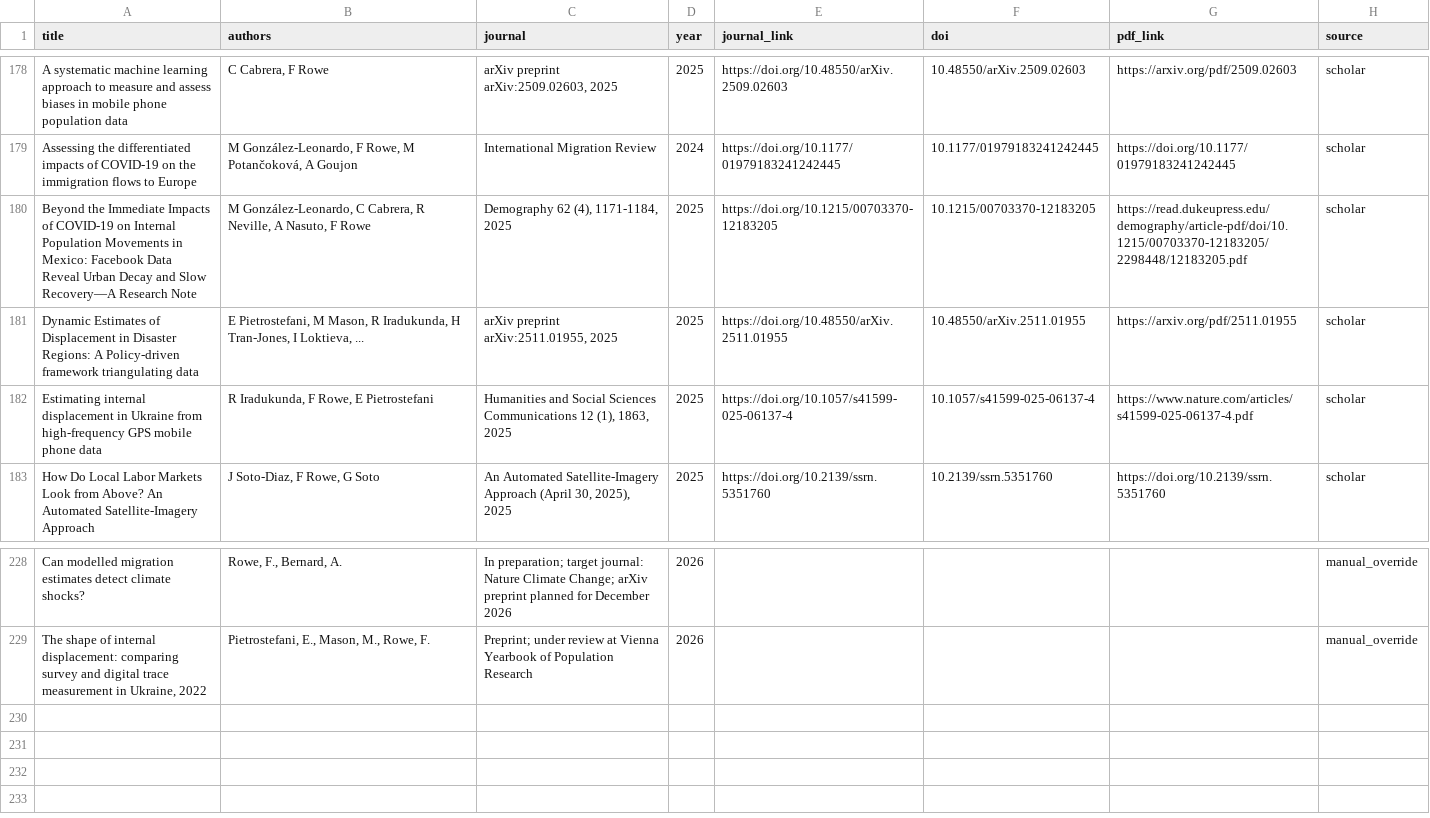
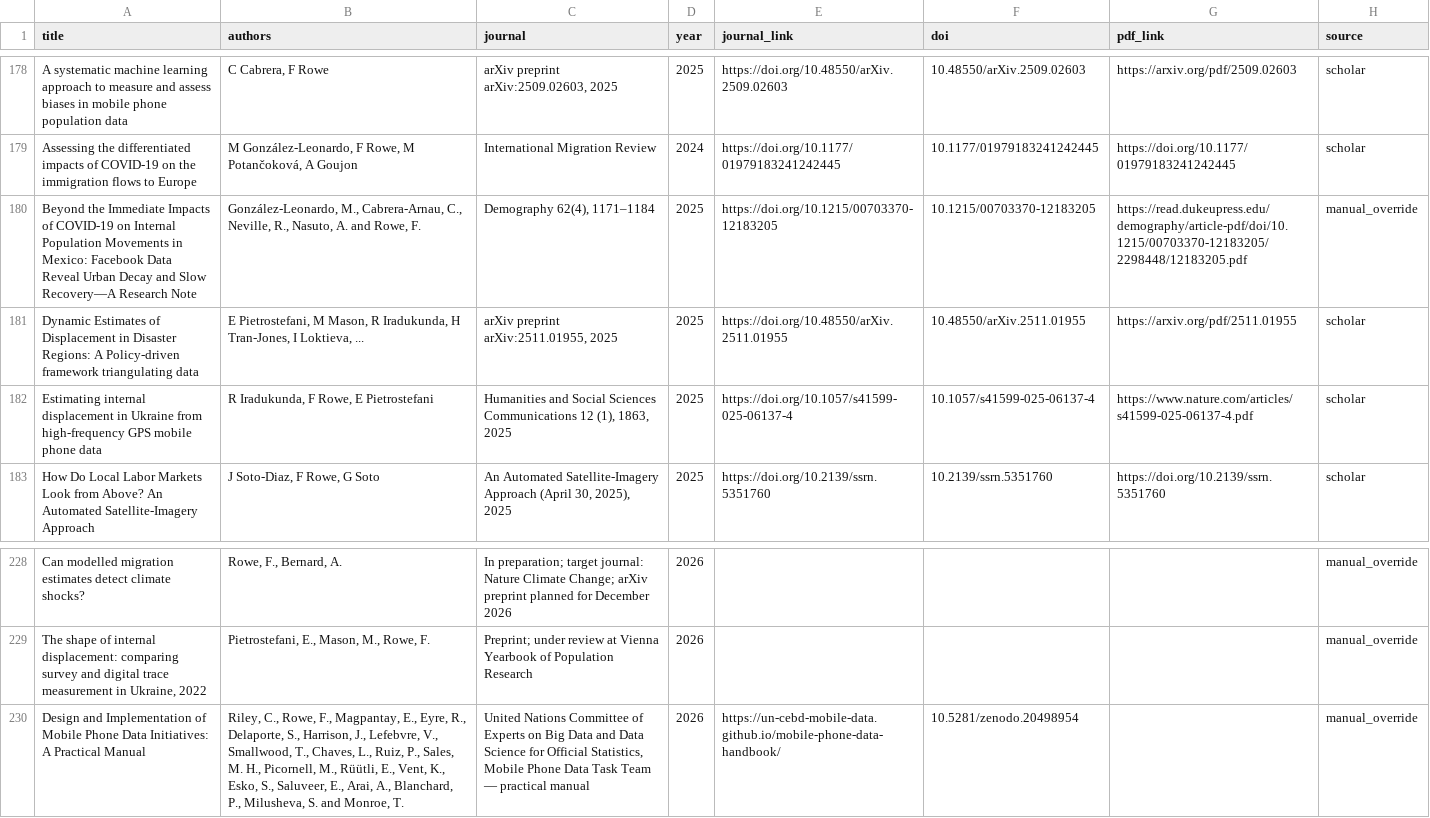
Before and after one commit to fcorowe/franciscorowe, a CSV file: data/papers_master.csv, drawn as a sheet; only a part is shown, gaps mark what is left out.

```diff
--- a/data/papers_master.csv
+++ b/data/papers_master.csv
@@ -179,3 +179,3 @@ A systematic machine learning approach to measure and assess biases in mobile ph
 Assessing the differentiated impacts of COVID-19 on the immigration flows to Europe,"M González-Leonardo, F Rowe, M Potančoková, A Goujon",International Migration Review,2024,https://doi.org/10.1177/01979183241242445,10.1177/01979183241242445,https://doi.org/10.1177/01979183241242445,scholar
-Beyond the Immediate Impacts of COVID-19 on Internal Population Movements in Mexico: Facebook Data Reveal Urban Decay and Slow Recovery—A Research Note,"M González-Leonardo, C Cabrera, R Neville, A Nasuto, F Rowe","Demography 62 (4), 1171-1184, 2025",2025,https://doi.org/10.1215/00703370-12183205,10.1215/00703370-12183205,https://read.dukeupress.edu/demography/article-pdf/doi/10.1215/00703370-12183205/2298448/12183205.pdf,scholar
+Beyond the Immediate Impacts of COVID-19 on Internal Population Movements in Mexico: Facebook Data Reveal Urban Decay and Slow Recovery—A Research Note,"González-Leonardo, M., Cabrera-Arnau, C., Neville, R., Nasuto, A. and Rowe, F.","Demography 62(4), 1171–1184",2025,https://doi.org/10.1215/00703370-12183205,10.1215/00703370-12183205,https://read.dukeupress.edu/demography/article-pdf/doi/10.1215/00703370-12183205/2298448/12183205.pdf,manual_override
 Dynamic Estimates of Displacement in Disaster Regions: A Policy-driven framework triangulating data,"E Pietrostefani, M Mason, R Iradukunda, H Tran-Jones, I Loktieva, ...","arXiv preprint arXiv:2511.01955, 2025",2025,https://doi.org/10.48550/arXiv.2511.01955,10.48550/arXiv.2511.01955,https://arxiv.org/pdf/2511.01955,scholar
@@ -229 +229,2 @@ Can modelled migration estimates detect climate shocks?,"Rowe, F., Bernard, A.",
 "The shape of internal displacement: comparing survey and digital trace measurement in Ukraine, 2022","Pietrostefani, E., Mason, M., Rowe, F.",Preprint; under review at Vienna Yearbook of Population Research,2026,,,,manual_override
+Design and Implementation of Mobile Phone Data Initiatives: A Practical Manual,"Riley, C., Rowe, F., Magpantay, E., Eyre, R., Delaporte, S., Harrison, J., Lefebvre, V., Smallwood, T., Chaves, L., Ruiz, P., Sales, M. H., Picornell, M., Rüütli, E., Vent, K., Esko, S., Saluveer, E., Arai, A., Blanchard, P., Milusheva, S. and Monroe, T.","United Nations Committee of Experts on Big Data and Data Science for Official Statistics, Mobile Phone Data Task Team — practical manual",2026,https://un-cebd-mobile-data.github.io/mobile-phone-data-handbook/,10.5281/zenodo.20498954,,manual_override
```
Also changed, not shown: data/papers_manual_overrides.csv, 4 other files.
